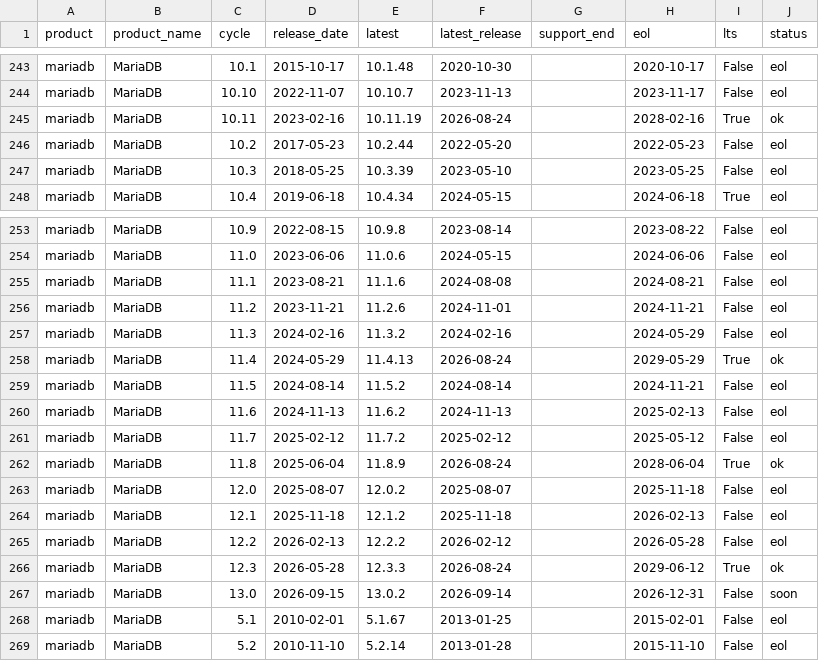
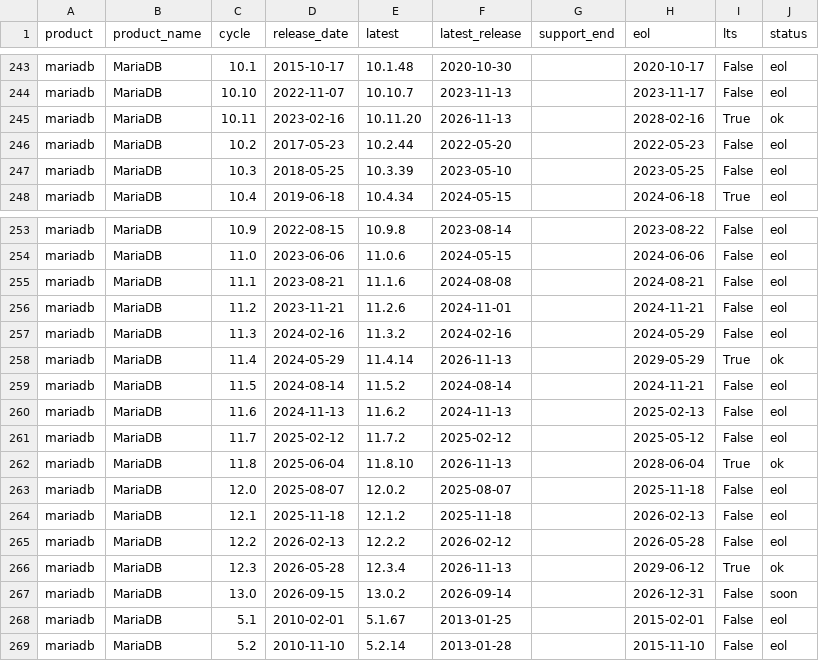
Before and after one commit to Mikweb2025-design/sysadmin-notes, a CSV file: data/eol-versions.csv, drawn as a sheet; only a part is shown, gaps mark what is left out.

Commit message:
Update from daniele-michelin.com data

```diff
--- a/data/eol-versions.csv
+++ b/data/eol-versions.csv
@@ -244,3 +244,3 @@ mariadb,MariaDB,10.1,2015-10-17,10.1.48,2020-10-30,,2020-10-17,False,eol
 mariadb,MariaDB,10.10,2022-11-07,10.10.7,2023-11-13,,2023-11-17,False,eol
-mariadb,MariaDB,10.11,2023-02-16,10.11.19,2026-08-24,,2028-02-16,True,ok
+mariadb,MariaDB,10.11,2023-02-16,10.11.20,2026-11-13,,2028-02-16,True,ok
 mariadb,MariaDB,10.2,2017-05-23,10.2.44,2022-05-20,,2022-05-23,False,eol
@@ -257,3 +257,3 @@ mariadb,MariaDB,11.2,2023-11-21,11.2.6,2024-11-01,,2024-11-21,False,eol
 mariadb,MariaDB,11.3,2024-02-16,11.3.2,2024-02-16,,2024-05-29,False,eol
-mariadb,MariaDB,11.4,2024-05-29,11.4.13,2026-08-24,,2029-05-29,True,ok
+mariadb,MariaDB,11.4,2024-05-29,11.4.14,2026-11-13,,2029-05-29,True,ok
 mariadb,MariaDB,11.5,2024-08-14,11.5.2,2024-08-14,,2024-11-21,False,eol
@@ -261,3 +261,3 @@ mariadb,MariaDB,11.6,2024-11-13,11.6.2,2024-11-13,,2025-02-13,False,eol
 mariadb,MariaDB,11.7,2025-02-12,11.7.2,2025-02-12,,2025-05-12,False,eol
-mariadb,MariaDB,11.8,2025-06-04,11.8.9,2026-08-24,,2028-06-04,True,ok
+mariadb,MariaDB,11.8,2025-06-04,11.8.10,2026-11-13,,2028-06-04,True,ok
 mariadb,MariaDB,12.0,2025-08-07,12.0.2,2025-08-07,,2025-11-18,False,eol
@@ -265,3 +265,3 @@ mariadb,MariaDB,12.1,2025-11-18,12.1.2,2025-11-18,,2026-02-13,False,eol
 mariadb,MariaDB,12.2,2026-02-13,12.2.2,2026-02-12,,2026-05-28,False,eol
-mariadb,MariaDB,12.3,2026-05-28,12.3.3,2026-08-24,,2029-06-12,True,ok
+mariadb,MariaDB,12.3,2026-05-28,12.3.4,2026-11-13,,2029-06-12,True,ok
 mariadb,MariaDB,13.0,2026-09-15,13.0.2,2026-09-14,,2026-12-31,False,soon
```
Also changed, not shown: 1 other file.
